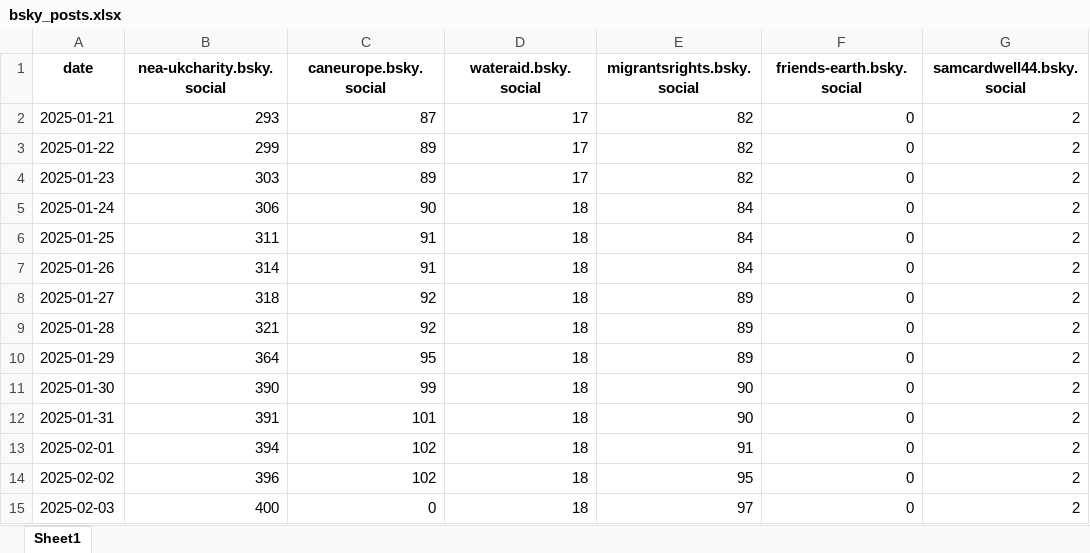
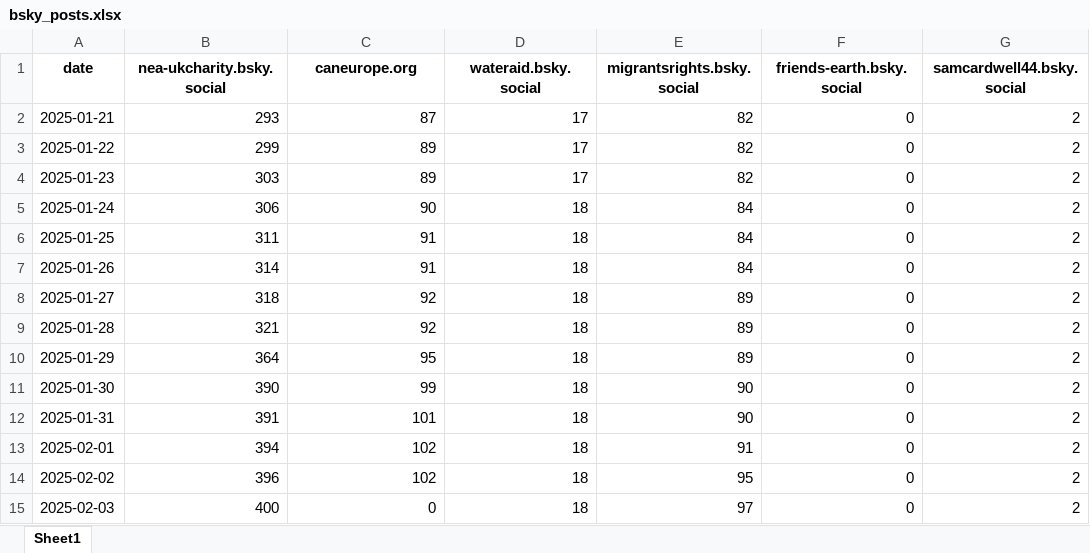
Before and after one commit to SamCardwell44/bsky-tracker, an Excel workbook: bsky_posts.xlsx, sheet Sheet1, drawn as a sheet; only a part is shown; values as stored, in another font and other column widths than the file's, no borders; the diff names each change by its address in the sheet, - before the commit and + after, or states it on an @@ line.

```diff
--- a/bsky_posts.xlsx (sheet Sheet1)
+++ b/bsky_posts.xlsx (sheet Sheet1)
-C1: caneurope.bsky.social
+C1: caneurope.org
```
Also changed, not shown: bsky_followers.xlsx.
